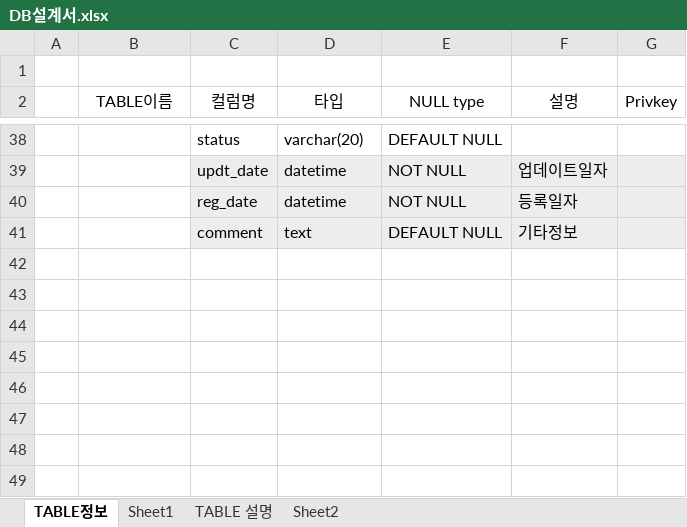
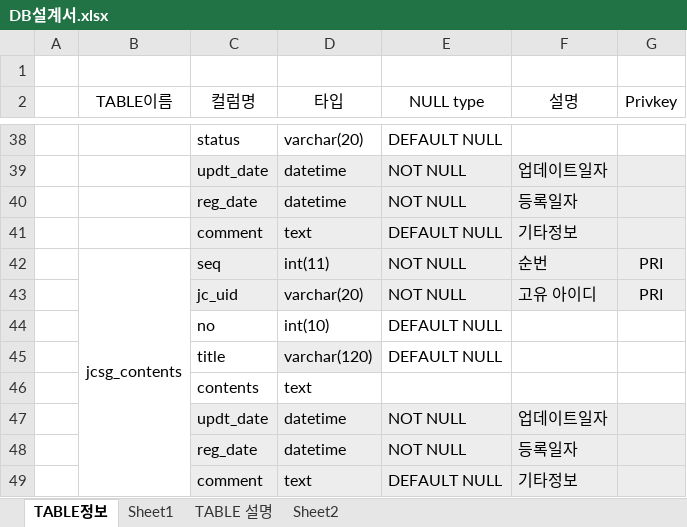
Before and after one commit to neo1seok/neo_server, an Excel workbook: neo_server/rsc/DB설계서.xlsx, sheet TABLE정보, drawn as a sheet; only a part is shown, gaps mark what is left out; values as stored, in another font and other column widths than the file's, no borders; the diff names each change by its address in the sheet, - before the commit and + after, or states it on an @@ line.

```diff
--- a/neo_server/rsc/DB설계서.xlsx (sheet TABLE정보)
+++ b/neo_server/rsc/DB설계서.xlsx (sheet TABLE정보)
+row 42:  | jcsg_contents | seq | int(11) | NOT NULL | 순번 | PRI
+row 43:  |  | jc_uid | varchar(20) | NOT NULL | 고유 아이디 | PRI
+row 44:  |  | no | int(10) | DEFAULT NULL
+row 45:  |  | title | varchar(120) | DEFAULT NULL
+row 46:  |  | contents | text
+row 47:  |  | updt_date | datetime | NOT NULL | 업데이트일자
+row 48:  |  | reg_date | datetime | NOT NULL | 등록일자
+row 49:  |  | comment | text | DEFAULT NULL | 기타정보
```
Also changed, not shown: neo_server/rsc/neoserver_page_info.xlsx, 6 other files.
